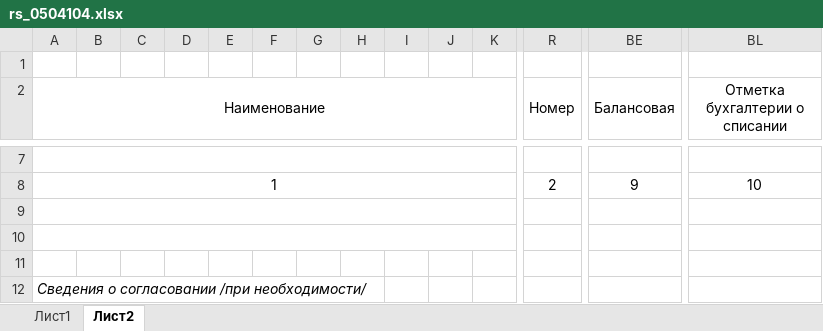
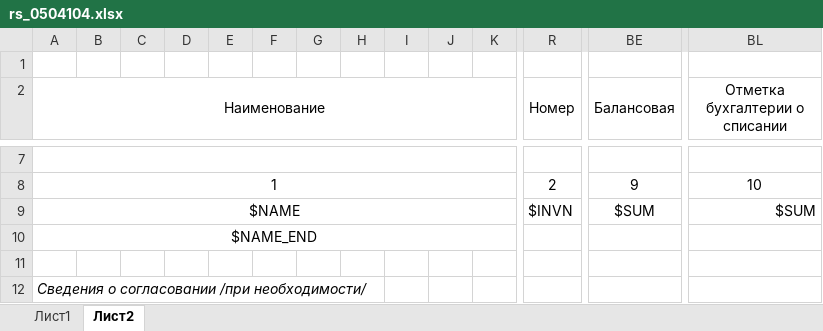
Before and after one commit to deadman2000/Sklad, an Excel workbook: Sklad3/templates/rs_0504104.xlsx, sheet Лист2, drawn as a sheet; only a part is shown, gaps mark what is left out; values as stored, in another font and other column widths than the file's, no borders; rows hold the shown columns only; the diff names each change by its address in the sheet, - before the commit and + after, or states it on an @@ line.

```diff
--- a/Sklad3/templates/rs_0504104.xlsx (sheet Лист2)
+++ b/Sklad3/templates/rs_0504104.xlsx (sheet Лист2)
-row 9: (empty)
+row 9: $NAME |  |  |  |  |  |  |  |  |  |  | $INVN | $SUM | $SUM
-A10 (Наименование): (empty)
+A10 (Наименование): $NAME_END
```
Also changed, not shown: sheet Лист1, Sklad3/templates/rs_0504143.xlsx, 19 other files.
